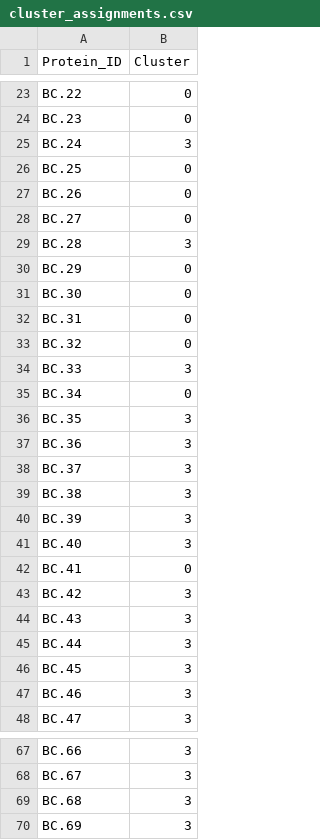
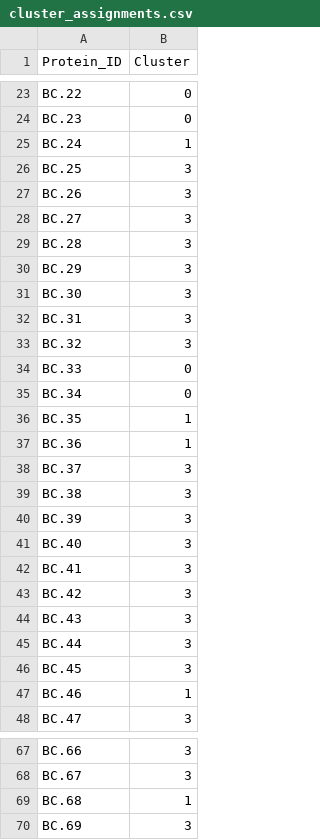
Before and after one commit to r7shun/omics, a CSV file: cluster_assignments.csv, drawn as a sheet; only a part is shown, gaps mark what is left out; the diff covers the shown part only.

Commit message:
GMM cluster 4, acceptable (also DBSCAN, discard)

```diff
--- a/cluster_assignments.csv
+++ b/cluster_assignments.csv
@@ -24,15 +24,15 @@ BC.22,0
 BC.23,0
-BC.24,3
-BC.25,0
-BC.26,0
-BC.27,0
+BC.24,1
+BC.25,3
+BC.26,3
+BC.27,3
 BC.28,3
-BC.29,0
-BC.30,0
-BC.31,0
-BC.32,0
-BC.33,3
+BC.29,3
+BC.30,3
+BC.31,3
+BC.32,3
+BC.33,0
 BC.34,0
-BC.35,3
-BC.36,3
+BC.35,1
+BC.36,1
 BC.37,3
@@ -41,3 +41,3 @@ BC.39,3
 BC.40,3
-BC.41,0
+BC.41,3
 BC.42,3
@@ -46,3 +46,3 @@ BC.44,3
 BC.45,3
-BC.46,3
+BC.46,1
 BC.47,3
@@ -68,3 +68,3 @@ BC.66,3
 BC.67,3
-BC.68,3
+BC.68,1
 BC.69,3
```
Also changed, not shown: 21 edited cells elsewhere in this file, 3 other files.
